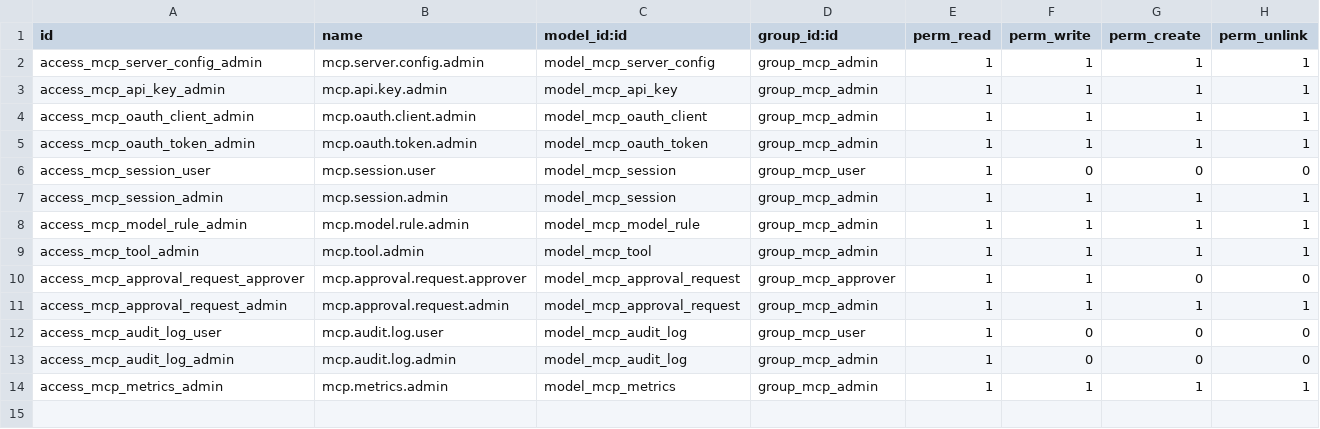
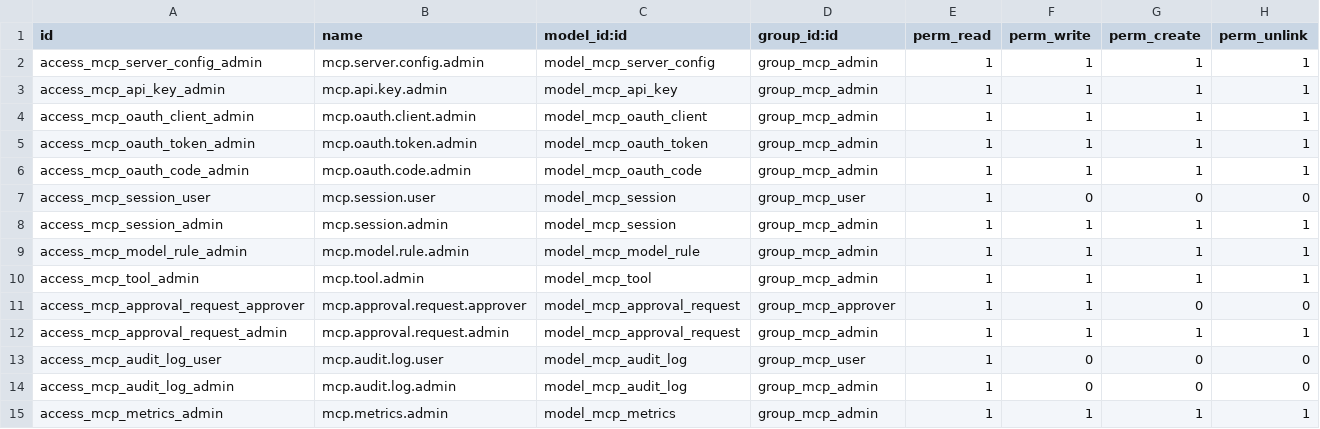
Before and after one commit to Hasnen-mr/mcp_server_zantatech, a CSV file: mcp_claude/security/ir.model.access.csv, drawn as a sheet; the diff names each change by its address in the sheet, - before the commit and + after, or states it on an @@ line.

Commit message:
json was not working, now fixed added read only commands for odoo modules

```diff
--- a/mcp_claude/security/ir.model.access.csv
+++ b/mcp_claude/security/ir.model.access.csv
+row 6: access_mcp_oauth_code_admin | mcp.oauth.code.admin | model_mcp_oauth_code | group_mcp_admin | 1 | 1 | 1 | 1
```
Also changed, not shown: 13 other files.
